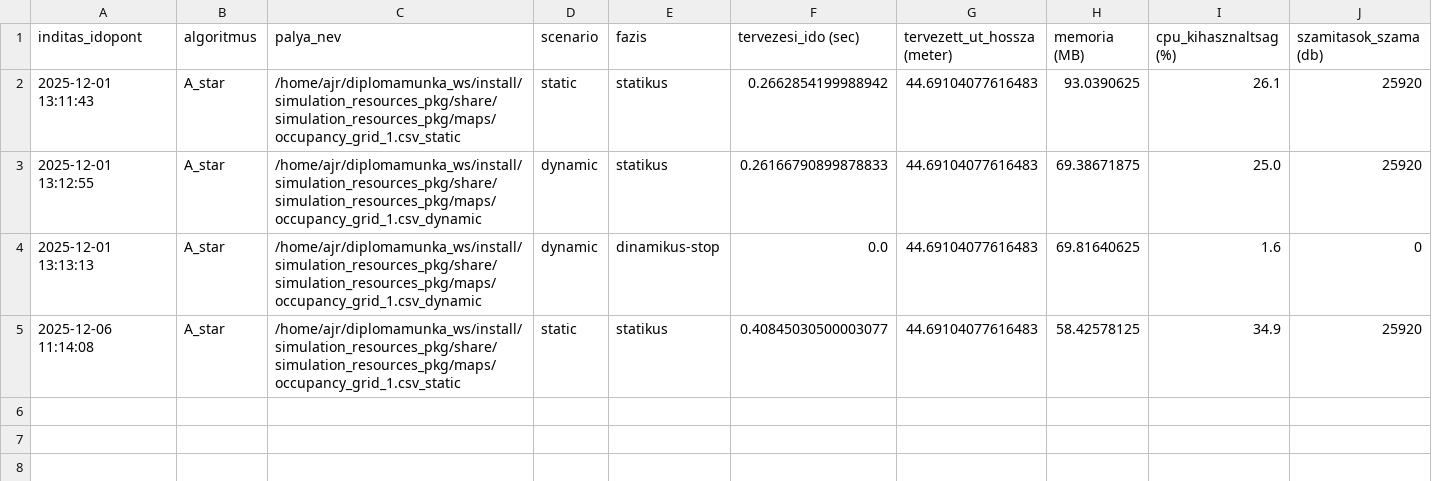
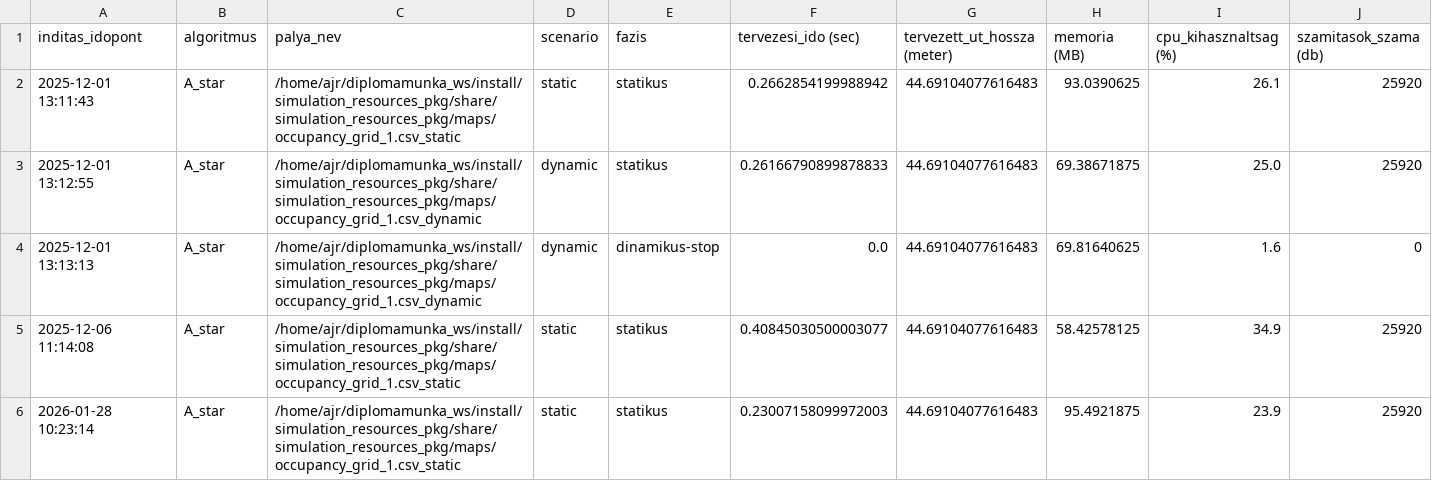
Before and after one commit to szabolcs-lab/diplomamunka_ws, a CSV file: src/a_star_pkg/metrics_log/a_star_metrics_log.csv, drawn as a sheet; the diff names each change by its address in the sheet, - before the commit and + after, or states it on an @@ line.

```diff
--- a/src/a_star_pkg/metrics_log/a_star_metrics_log.csv
+++ b/src/a_star_pkg/metrics_log/a_star_metrics_log.csv
+row 6: 2026-01-28 10:23:14 | A_star | /home/ajr/diplomamunka_ws/install/simulation_resources_pkg/share/simulation_resources_pkg/maps/occupancy_grid_1.csv_static | static | statikus | 0.23007158099972003 | 44.69104077616483 | 95.4921875 | 23.9 | 25920
```
Also changed, not shown: src/d_star_lite_pkg/metrics_log/d_star_lite_metrics_log.csv, 6 other files.
